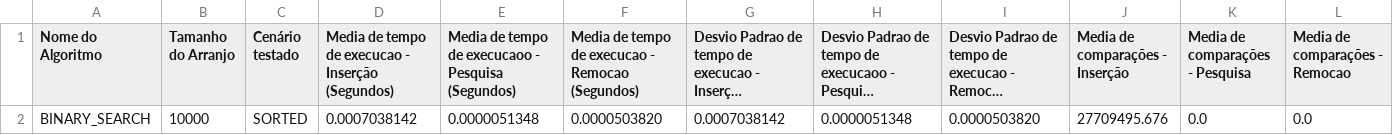
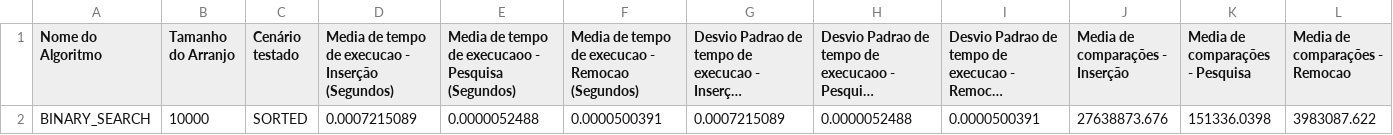
Before and after one commit to Mateusmsouza/unifesp, a CSV file: estrutura-de-dados/prova-02/generated_csvs/BINARY_SEARCH_10000_SORTED.csv, drawn as a sheet; only a part is shown; long unchanged cells end in …; removed rows and columns are numbered as before the commit, all else as after; rows hold the shown columns only; the diff names each change by its address in the sheet, - before the commit and + after, or states it on an @@ line.

```diff
--- a/estrutura-de-dados/prova-02/generated_csvs/BINARY_SEARCH_10000_SORTED.csv
+++ b/estrutura-de-dados/prova-02/generated_csvs/BINARY_SEARCH_10000_SORTED.csv
-row 2: BINARY_SEARCH | 10000 | SORTED | 0.0007038142 | 0.0000051348 | 0.0000503820 | 0.0007038142 | 0.0000051348 | 0.0000503820 | 27709495.676 | 0.0 | 0.0
+row 2: BINARY_SEARCH | 10000 | SORTED | 0.0007215089 | 0.0000052488 | 0.0000500391 | 0.0007215089 | 0.0000052488 | 0.0000500391 | 27638873.676 | 151336.0398 | 3983087.622
```
Also changed, not shown: estrutura-de-dados/prova-02/generated_csvs/BINARY_SEARCH_100000_REVERSED_SORTED.csv, estrutura-de-dados/prova-02/generated_csvs/BINARY_SEARCH_100000_UNSORTED.csv, 17 other files.
